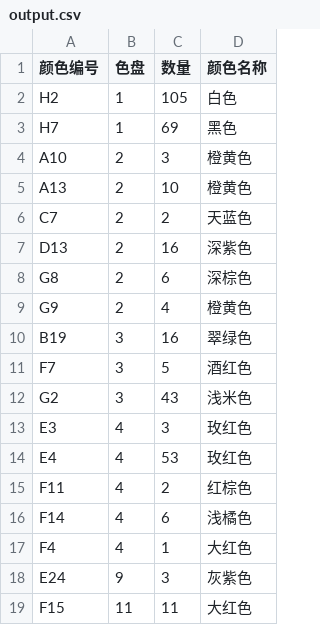
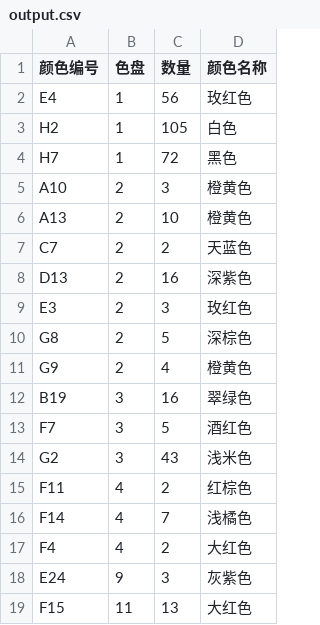
Before and after one commit to hong2301/perler_bean_tools, a CSV file: output.csv, drawn as a sheet.

```diff
--- a/output.csv
+++ b/output.csv
@@ -1,4 +1,5 @@
 颜色编号,色盘,数量,颜色名称
+E4,1,56,玫红色
 H2,1,105,白色
-H7,1,69,黑色
+H7,1,72,黑色
 A10,2,3,橙黄色
@@ -7,3 +8,4 @@ C7,2,2,天蓝色
 D13,2,16,深紫色
-G8,2,6,深棕色
+E3,2,3,玫红色
+G8,2,5,深棕色
 G9,2,4,橙黄色
@@ -12,8 +14,6 @@ F7,3,5,酒红色
 G2,3,43,浅米色
-E3,4,3,玫红色
-E4,4,53,玫红色
 F11,4,2,红棕色
-F14,4,6,浅橘色
-F4,4,1,大红色
+F14,4,7,浅橘色
+F4,4,2,大红色
 E24,9,3,灰紫色
-F15,11,11,大红色
+F15,11,13,大红色
```
Also changed, not shown: 1 other file.
